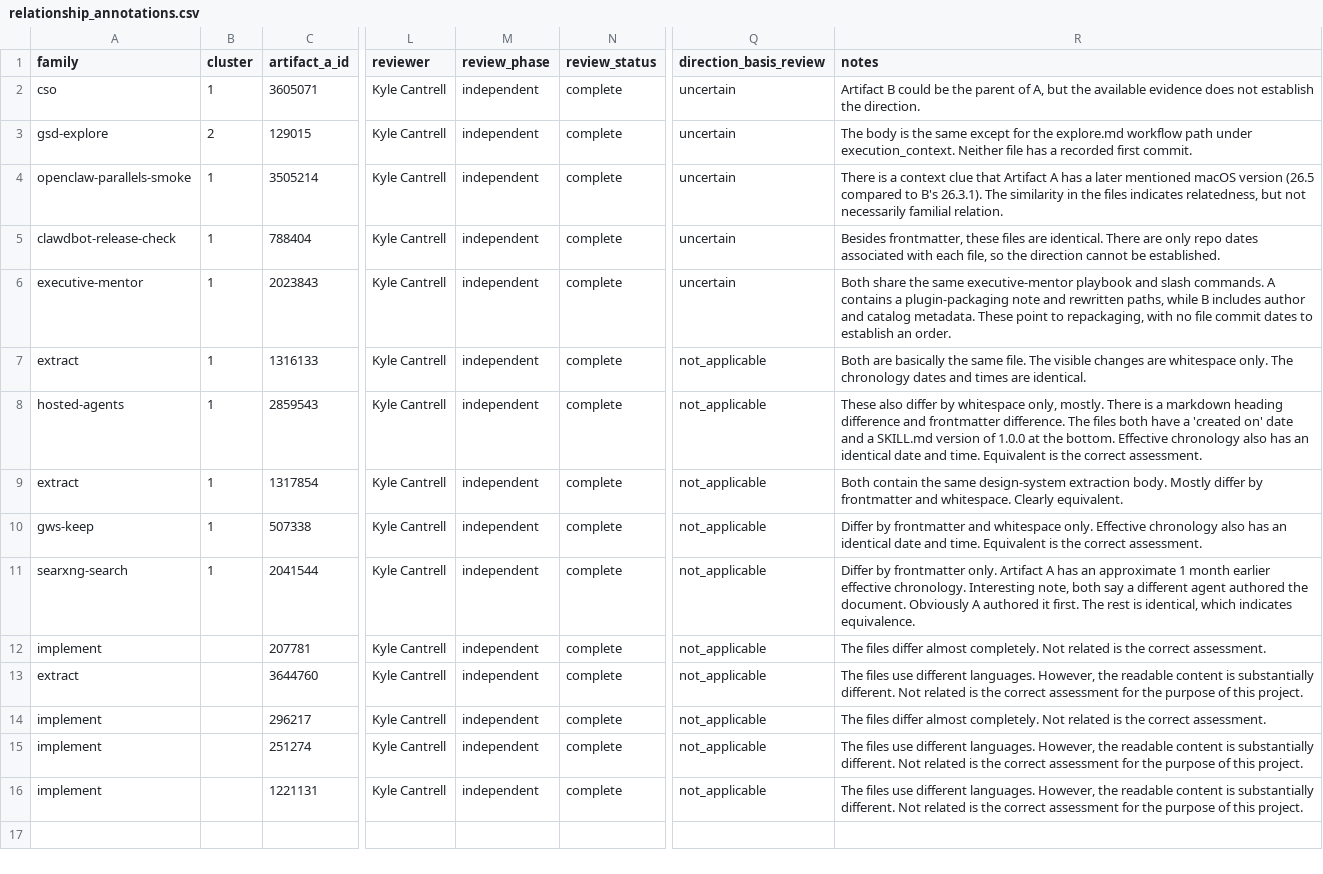
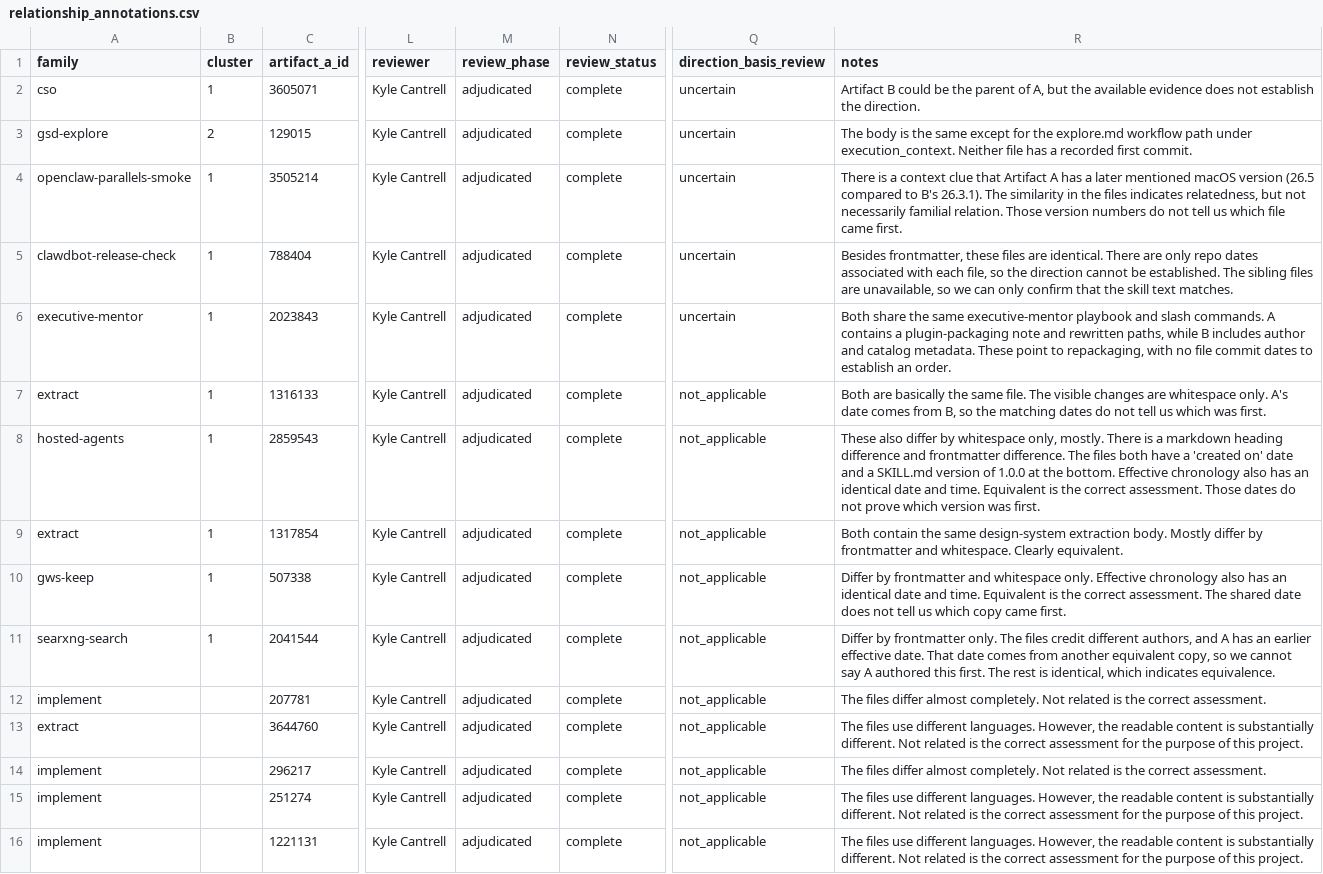
Before and after one commit to umdnp/csc580-project8, a CSV file: notebooks/end_to_end_pipeline/sprint3/results1/manual-review/relationship-pairs/relationship_annotations.csv, drawn as a sheet; only a part is shown, gaps mark what is left out; the diff names each change by its address in the sheet, - before the commit and + after, or states it on an @@ line.

```diff
--- a/notebooks/end_to_end_pipeline/sprint3/results1/manual-review/relationship-pairs/relationship_annotations.csv
+++ b/notebooks/end_to_end_pipeline/sprint3/results1/manual-review/relationship-pairs/relationship_annotations.csv
-M2:M16 (review_phase): independent
+M2:M16 (review_phase): adjudicated
-R4 (notes): …familial relation.
+R4 (notes): …familial relation. Those version numbers do not tell us which file came first.
-R5 (notes): …be established.
+R5 (notes): …be established. The sibling files are unavailable, so we can only confirm that the skill text matches.
-R7 (notes): …whitespace only. The chronology dates and times are identical.
+R7 (notes): …whitespace only. A's date comes from B, so the matching dates do not tell us which was first.
-R8 (notes): …correct assessment.
+R8 (notes): …correct assessment. Those dates do not prove which version was first.
-R10 (notes): …correct assessment.
+R10 (notes): …correct assessment. The shared date does not tell us which copy came first.
-R11 (notes): …frontmatter only. Artifact A has an approximate 1 month earlier effective chronology. Interesting note, both say a different agent authored the document. Obviously A authored it first. The…
+R11 (notes): …frontmatter only. The files credit different authors, and A has an earlier effective date. That date comes from another equivalent copy, so we cannot say A authored this first. The…
```
Also changed, not shown: notebooks/end_to_end_pipeline/sprint3/results1/manual-review/directed-pairs/annotations.csv, 3 other files.
